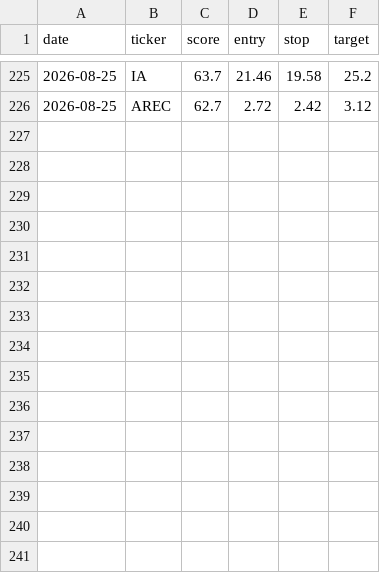
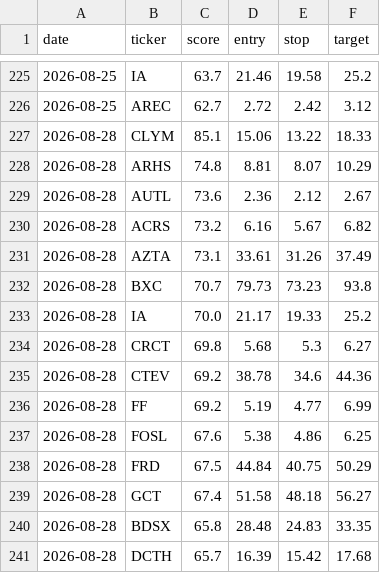
Before and after one commit to stevemtn1/Stock_scan, a CSV file: picks_log.csv, drawn as a sheet; only a part is shown, gaps mark what is left out; the diff names each change by its address in the sheet, - before the commit and + after, or states it on an @@ line.

```diff
--- a/picks_log.csv
+++ b/picks_log.csv
+row 227: 2026-08-28 | CLYM | 85.1 | 15.06 | 13.22 | 18.33
+row 228: 2026-08-28 | ARHS | 74.8 | 8.81 | 8.07 | 10.29
+row 229: 2026-08-28 | AUTL | 73.6 | 2.36 | 2.12 | 2.67
+row 230: 2026-08-28 | ACRS | 73.2 | 6.16 | 5.67 | 6.82
+row 231: 2026-08-28 | AZTA | 73.1 | 33.61 | 31.26 | 37.49
+row 232: 2026-08-28 | BXC | 70.7 | 79.73 | 73.23 | 93.8
+row 233: 2026-08-28 | IA | 70.0 | 21.17 | 19.33 | 25.2
+row 234: 2026-08-28 | CRCT | 69.8 | 5.68 | 5.3 | 6.27
+row 235: 2026-08-28 | CTEV | 69.2 | 38.78 | 34.6 | 44.36
+row 236: 2026-08-28 | FF | 69.2 | 5.19 | 4.77 | 6.99
+row 237: 2026-08-28 | FOSL | 67.6 | 5.38 | 4.86 | 6.25
+row 238: 2026-08-28 | FRD | 67.5 | 44.84 | 40.75 | 50.29
+row 239: 2026-08-28 | GCT | 67.4 | 51.58 | 48.18 | 56.27
+row 240: 2026-08-28 | BDSX | 65.8 | 28.48 | 24.83 | 33.35
+row 241: 2026-08-28 | DCTH | 65.7 | 16.39 | 15.42 | 17.68
```
Also changed, not shown: 1 other file.
